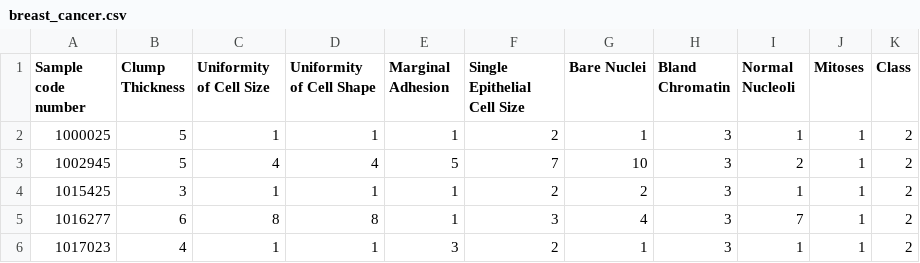
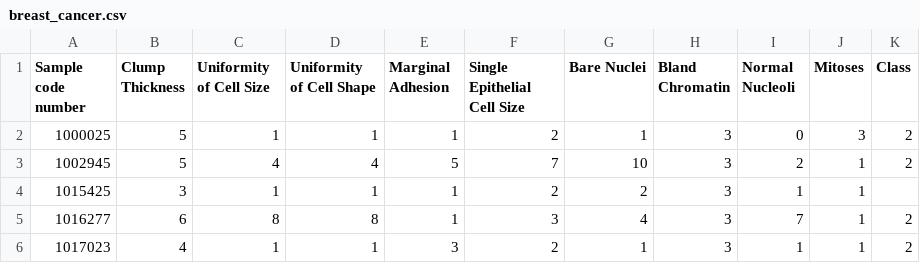
Before and after one commit to Ignazio-Emanuele-Picciche/KNN-Algorithm, a CSV file: breast_cancer.csv, drawn as a sheet; only a part is shown.

```diff
--- a/breast_cancer.csv
+++ b/breast_cancer.csv
@@ -1,5 +1,5 @@
 Sample code number,Clump Thickness,Uniformity of Cell Size,Uniformity of Cell Shape,Marginal Adhesion,Single Epithelial Cell Size,Bare Nuclei,Bland Chromatin,Normal Nucleoli,Mitoses,Class
-1000025,5,1,1,1,2,1,3,1,1,2
+1000025,5,1,1,1,2,1,3,0,3,2
 1002945,5,4,4,5,7,10,3,2,1,2
-1015425,3,1,1,1,2,2,3,1,1,2
+1015425,3,1,1,1,2,2,3,1,1,
 1016277,6,8,8,1,3,4,3,7,1,2
```
Also changed, not shown: 1 other file.
